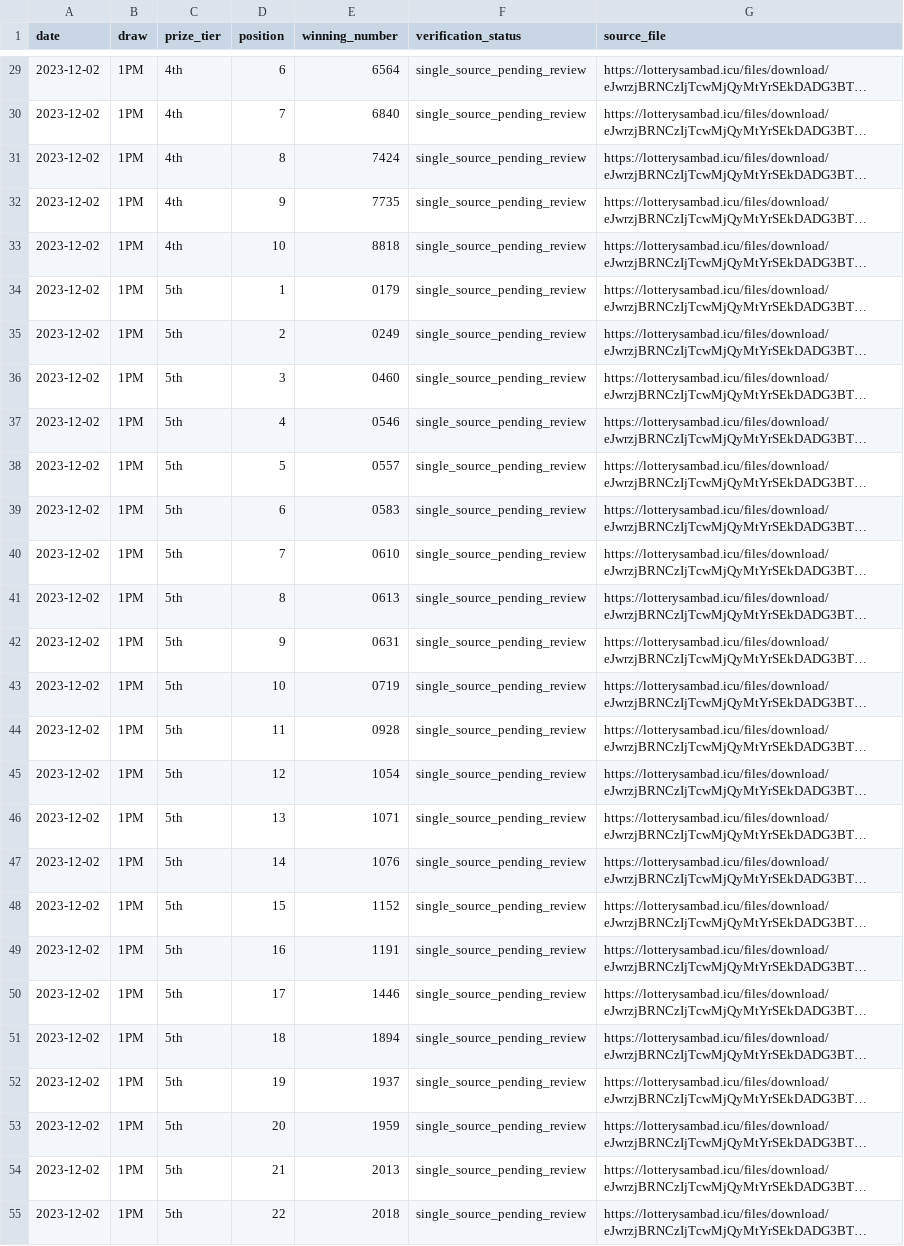
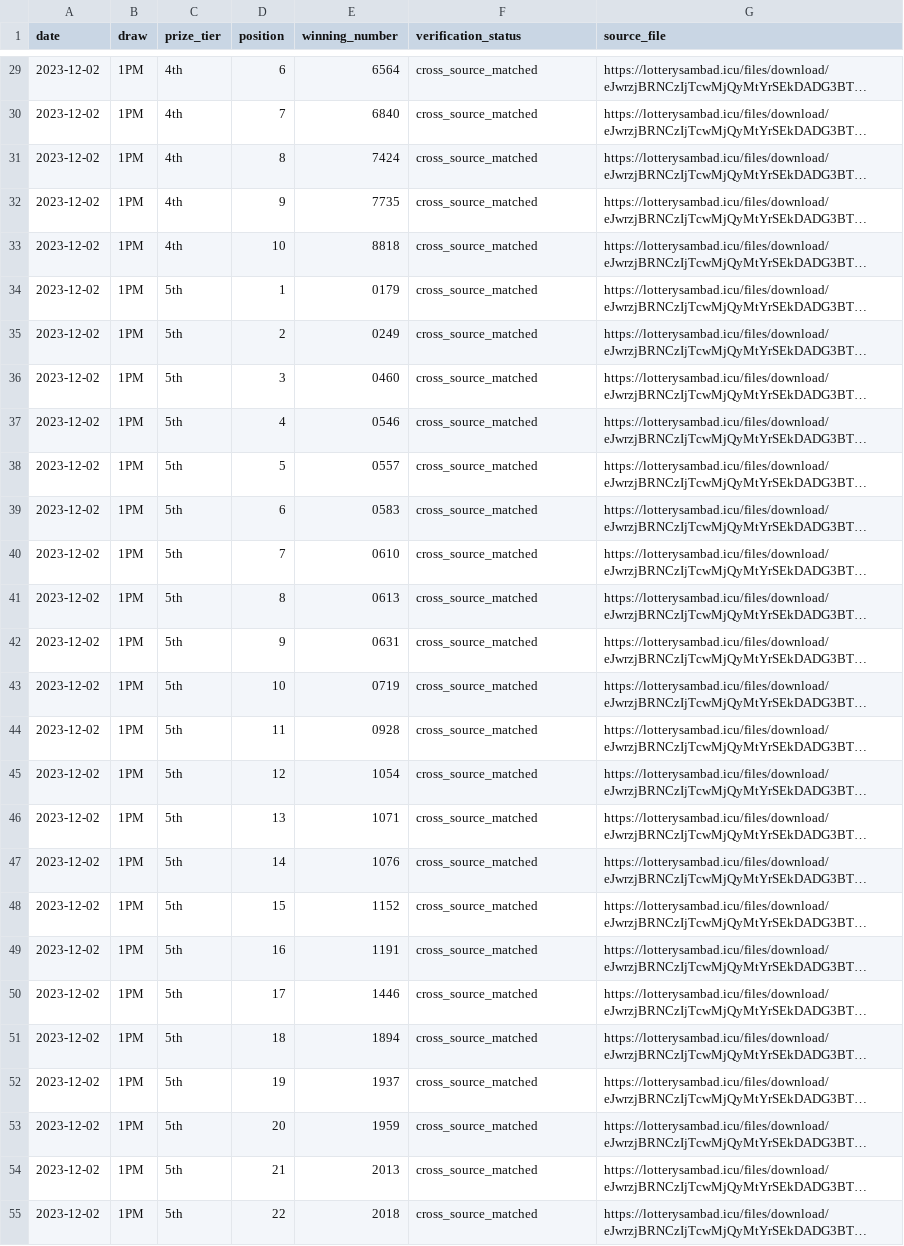
Before and after one commit to amar0612/dear-draw-cloud-monitor, a CSV file: data/recovered_draws_2023-12-02-03.csv, drawn as a sheet; only a part is shown, gaps mark what is left out; long unchanged cells end in …; the diff covers the shown part only; the diff names each change by its address in the sheet, - before the commit and + after, or states it on an @@ line.

Commit message:
Mark Dec 2 1PM cross-source match

```diff
--- a/data/recovered_draws_2023-12-02-03.csv
+++ b/data/recovered_draws_2023-12-02-03.csv
-F29:F55 (verification_status): single_source_pending_review
+F29:F55 (verification_status): cross_source_matched
```
Also changed, not shown: 105 edited cells elsewhere in this file.
